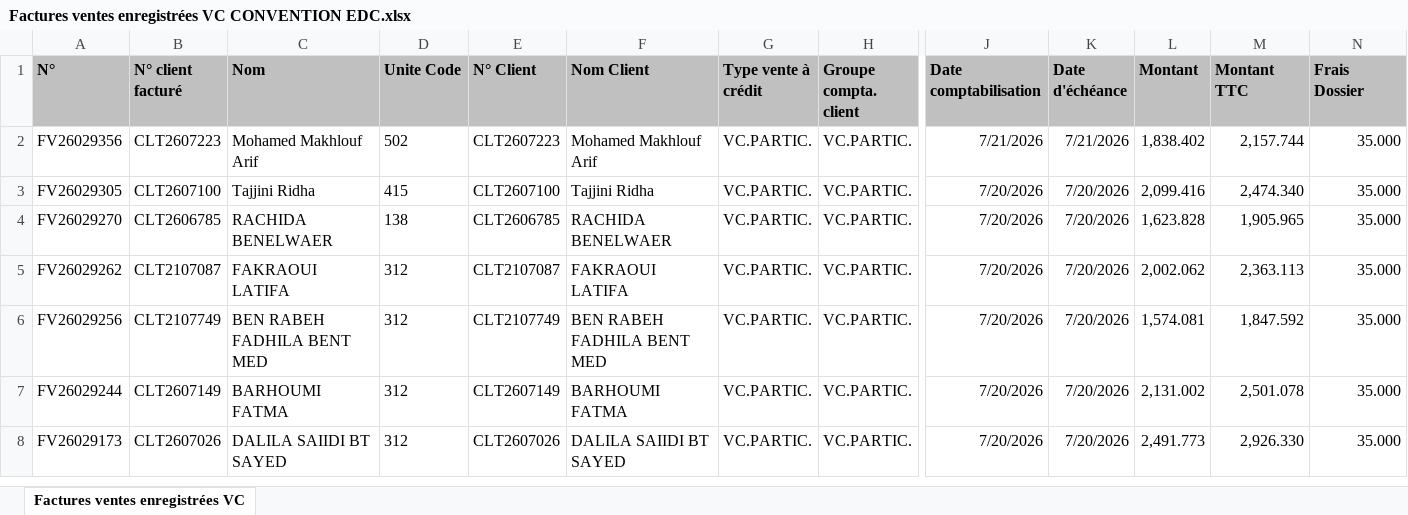
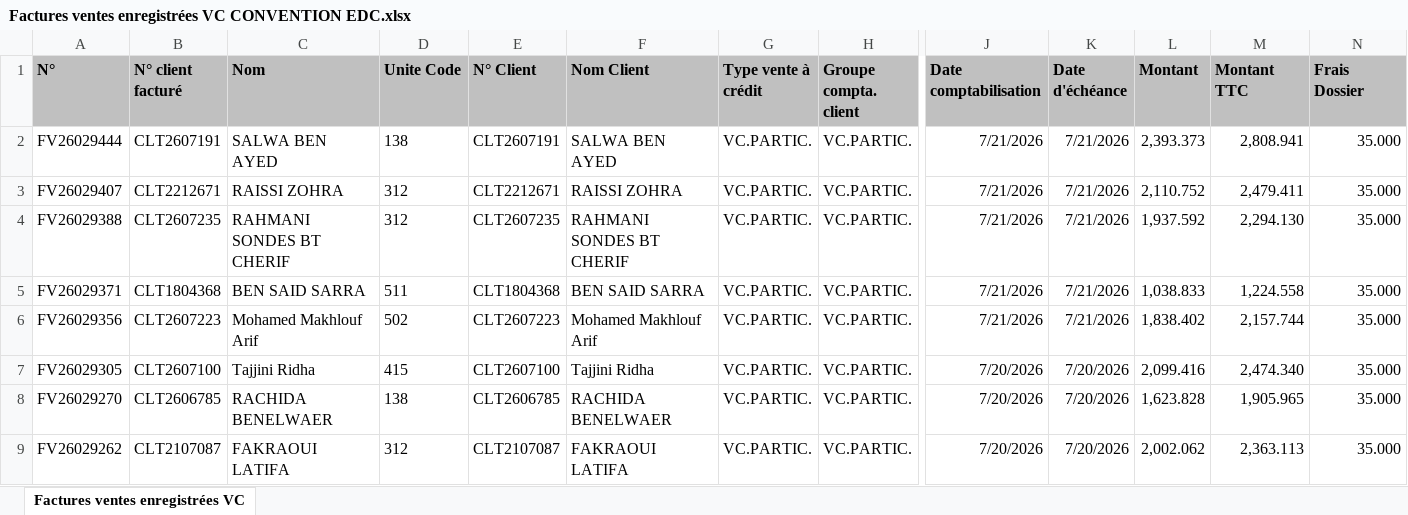
Before and after one commit to chkondali-dev/pilotage-b2b, an Excel workbook: 2025/Factures ventes enregistrées VC CONVENTION EDC.xlsx, sheet Factures ventes enregistrées VC, drawn as a sheet; only a part is shown, gaps mark what is left out; the shorter side is filled out with more unchanged rows; values as stored, in another font and other column widths than the file's, no borders; table styles not drawn; rows hold the shown columns only; the diff names each change by its address in the sheet, - before the commit and + after, or states it on an @@ line.

```diff
--- a/2025/Factures ventes enregistrées VC CONVENTION EDC.xlsx (sheet Factures ventes enregistrées VC)
+++ b/2025/Factures ventes enregistrées VC CONVENTION EDC.xlsx (sheet Factures ventes enregistrées VC)
+row 2: FV26029444 | CLT2607191 | SALWA BEN AYED | 138 | CLT2607191 | SALWA BEN AYED | VC.PARTIC. | VC.PARTIC. | 7/21/2026 | 7/21/2026 | 2,393.373 | 2,808.941 | 35.000
+row 3: FV26029407 | CLT2212671 | RAISSI ZOHRA | 312 | CLT2212671 | RAISSI ZOHRA | VC.PARTIC. | VC.PARTIC. | 7/21/2026 | 7/21/2026 | 2,110.752 | 2,479.411 | 35.000
+row 4: FV26029388 | CLT2607235 | RAHMANI SONDES BT CHERIF | 312 | CLT2607235 | RAHMANI SONDES BT CHERIF | VC.PARTIC. | VC.PARTIC. | 7/21/2026 | 7/21/2026 | 1,937.592 | 2,294.130 | 35.000
+row 5: FV26029371 | CLT1804368 | BEN SAID SARRA | 511 | CLT1804368 | BEN SAID SARRA | VC.PARTIC. | VC.PARTIC. | 7/21/2026 | 7/21/2026 | 1,038.833 | 1,224.558 | 35.000
```
Also changed, not shown: 3 other files.
